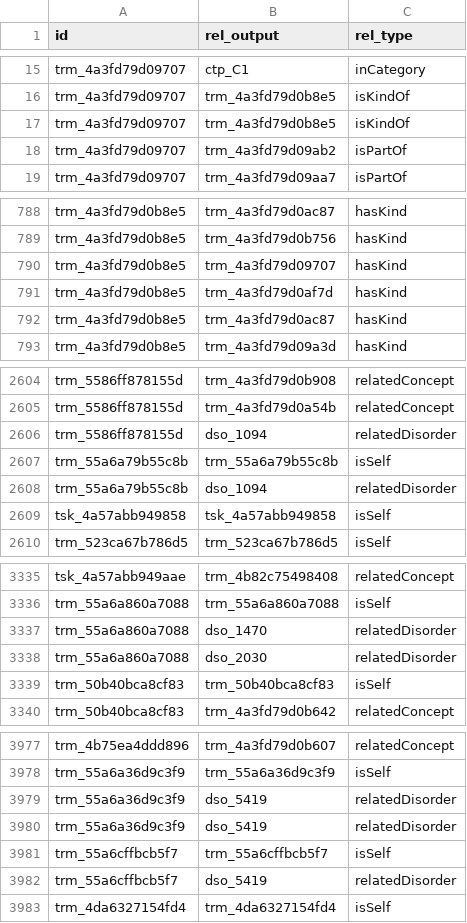
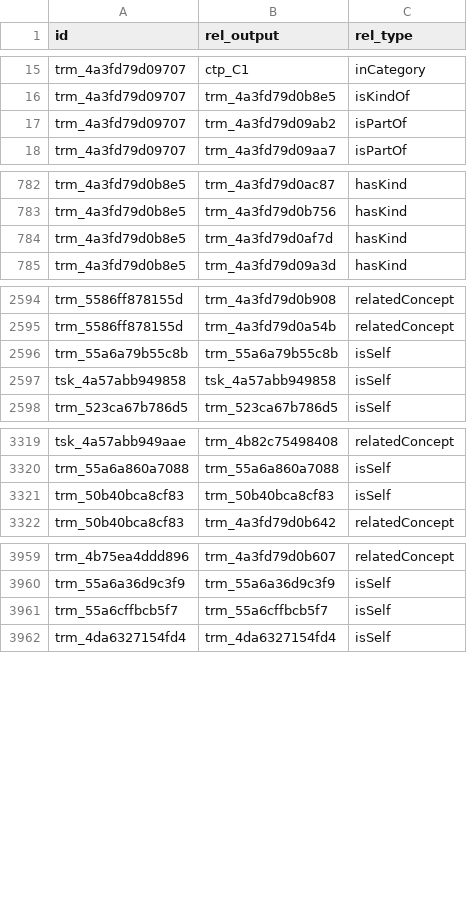
Before and after one commit to NBCLab/athena, a CSV file: cog_relationships.csv, drawn as a sheet; only a part is shown, gaps mark what is left out; the diff covers the shown part only.

Commit message:
Fix weight-sheet creation.

```diff
--- a/cog_relationships.csv
+++ b/cog_relationships.csv
@@ -16,3 +16,2 @@ trm_4a3fd79d09707,ctp_C1,inCategory
 trm_4a3fd79d09707,trm_4a3fd79d0b8e5,isKindOf
-trm_4a3fd79d09707,trm_4a3fd79d0b8e5,isKindOf
 trm_4a3fd79d09707,trm_4a3fd79d09ab2,isPartOf
@@ -789,5 +783,3 @@ trm_4a3fd79d0b8e5,trm_4a3fd79d0ac87,hasKind
 trm_4a3fd79d0b8e5,trm_4a3fd79d0b756,hasKind
-trm_4a3fd79d0b8e5,trm_4a3fd79d09707,hasKind
 trm_4a3fd79d0b8e5,trm_4a3fd79d0af7d,hasKind
-trm_4a3fd79d0b8e5,trm_4a3fd79d0ac87,hasKind
 trm_4a3fd79d0b8e5,trm_4a3fd79d09a3d,hasKind
@@ -2605,5 +2595,3 @@ trm_5586ff878155d,trm_4a3fd79d0b908,relatedConcept
 trm_5586ff878155d,trm_4a3fd79d0a54b,relatedConcept
-trm_5586ff878155d,dso_1094,relatedDisorder
 trm_55a6a79b55c8b,trm_55a6a79b55c8b,isSelf
-trm_55a6a79b55c8b,dso_1094,relatedDisorder
 tsk_4a57abb949858,tsk_4a57abb949858,isSelf
@@ -3336,4 +3320,2 @@ tsk_4a57abb949aae,trm_4b82c75498408,relatedConcept
 trm_55a6a860a7088,trm_55a6a860a7088,isSelf
-trm_55a6a860a7088,dso_1470,relatedDisorder
-trm_55a6a860a7088,dso_2030,relatedDisorder
 trm_50b40bca8cf83,trm_50b40bca8cf83,isSelf
@@ -3978,6 +3960,3 @@ trm_4b75ea4ddd896,trm_4a3fd79d0b607,relatedConcept
 trm_55a6a36d9c3f9,trm_55a6a36d9c3f9,isSelf
-trm_55a6a36d9c3f9,dso_5419,relatedDisorder
-trm_55a6a36d9c3f9,dso_5419,relatedDisorder
 trm_55a6cffbcb5f7,trm_55a6cffbcb5f7,isSelf
-trm_55a6cffbcb5f7,dso_5419,relatedDisorder
 trm_4da6327154fd4,trm_4da6327154fd4,isSelf
```
Also changed, not shown: 12 removed rows elsewhere in this file, 2 other files.
